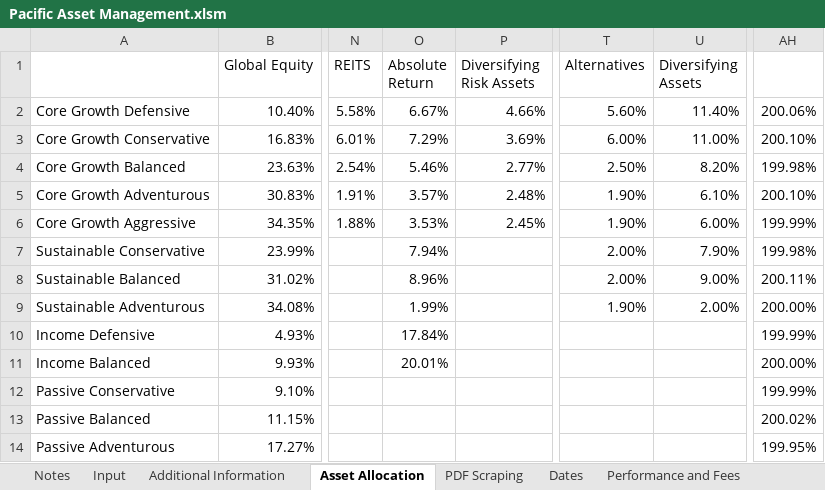
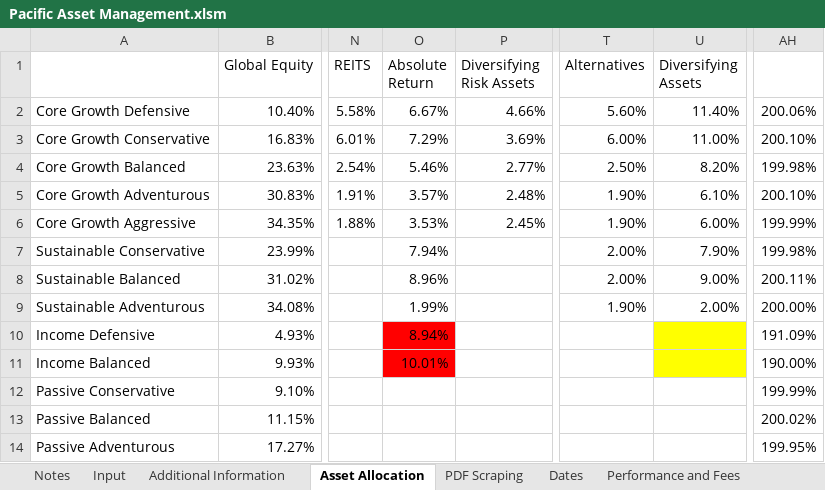
Before and after one commit to PashaBiker/pdf_scraping, an Excel workbook: 19_milestone/Pacific Asset Management/Pacific Asset Management.xlsm, sheet Asset Allocation, drawn as a sheet; only a part is shown, gaps mark what is left out; values as stored, in another font and other column widths than the file's, no borders; the diff names each change by its address in the sheet, - before the commit and + after, or states it on an @@ line.

```diff
--- a/19_milestone/Pacific Asset Management/Pacific Asset Management.xlsm (sheet Asset Allocation)
+++ b/19_milestone/Pacific Asset Management/Pacific Asset Management.xlsm (sheet Asset Allocation)
-O10 (Absolute Return): 17.84%
+O10 (Absolute Return): 8.94%
-O10:O11 fill: none
+O10:O11 fill: #FF0000
-U10:U11 fill: none
+U10:U11 fill: #FFFF00
-AH10: 199.99%
+AH10: 191.09%
-O11 (Absolute Return): 20.01%
+O11 (Absolute Return): 10.01%
-AH11: 200.00%
+AH11: 190.00%
```
Also changed, not shown: sheet Input, 19_milestone/One Four Nine Group/One Four Nine Group.xlsm, 32 other files.
